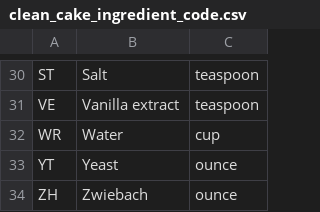
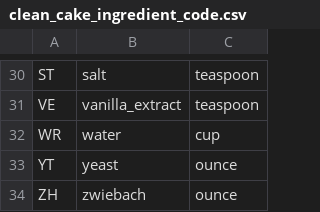
Before and after one commit to aah30/dirty_data_codeclan_project_Aboubakar, a CSV file: task2/clean_data/clean_cake_ingredient_code.csv, drawn as a sheet; only a part is shown, gaps mark what is left out; the diff covers the shown part only; the diff names each change by its address in the sheet, - before the commit and + after, or states it on an @@ line.

```diff
--- a/task2/clean_data/clean_cake_ingredient_code.csv
+++ b/task2/clean_data/clean_cake_ingredient_code.csv
-B30: Salt
+B30: salt
-B31: Vanilla extract
+B31: vanilla_extract
-B32: Water
+B32: water
-B33: Yeast
+B33: yeast
-B34: Zwiebach
+B34: zwiebach
```
Also changed, not shown: 28 edited cells elsewhere in this file.
